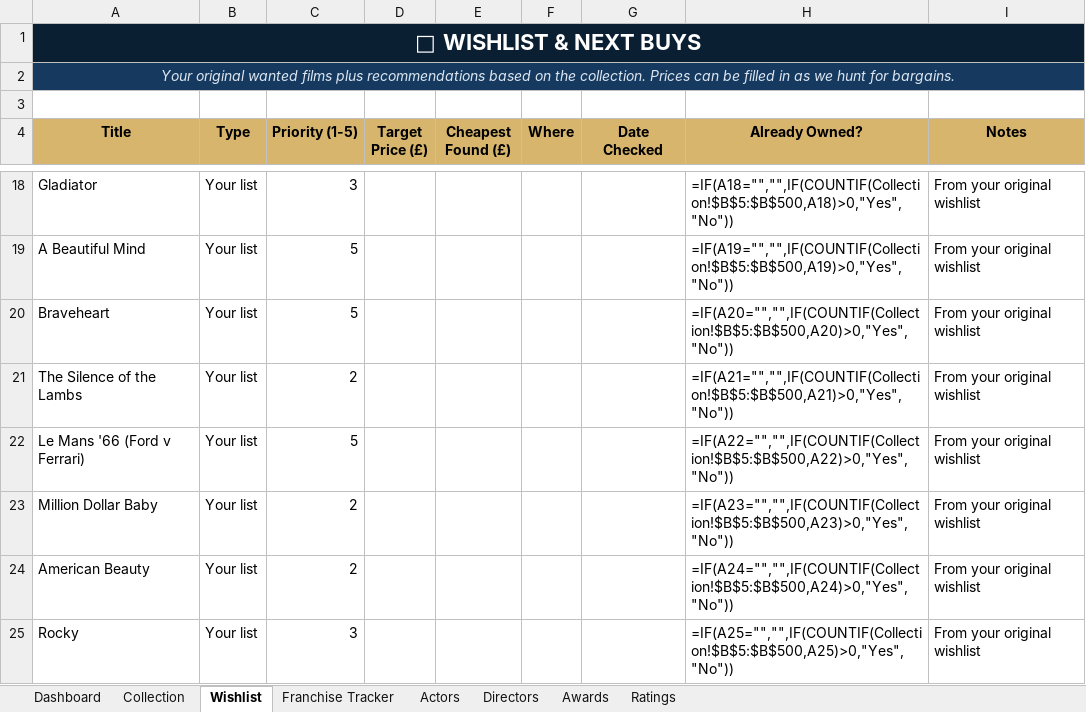
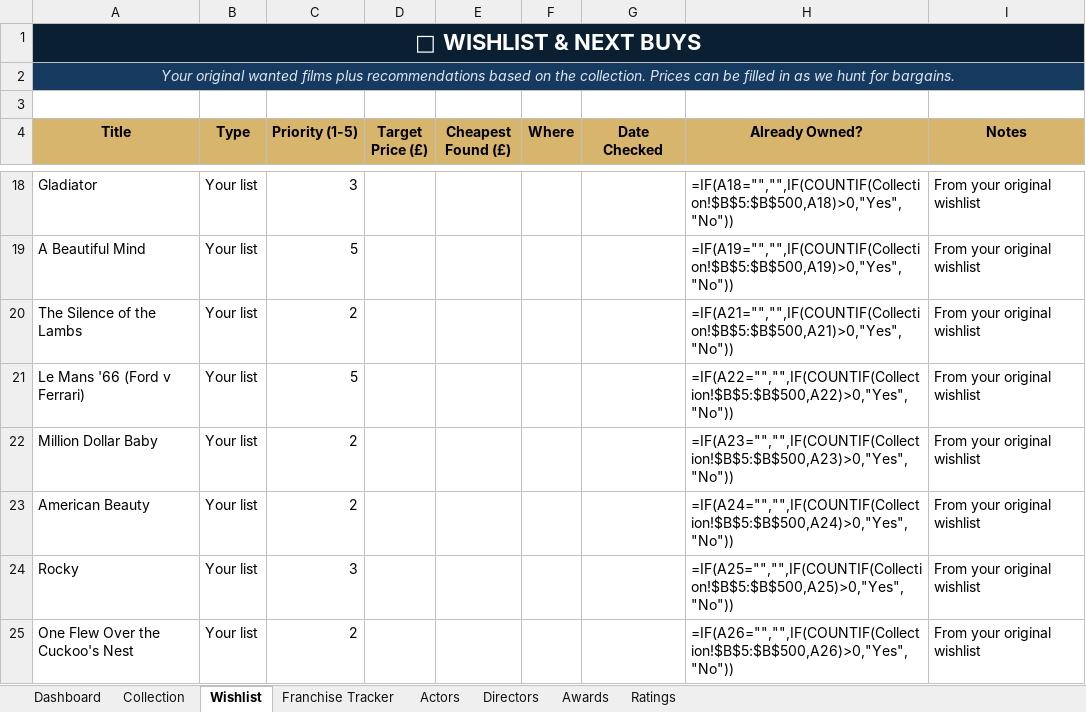
Before and after one commit to tingonting/Blu-ray-tracker, an Excel workbook: Blu-ray_Collection_Tracker_v5.0.xlsx, sheet Wishlist, drawn as a sheet; only a part is shown, gaps mark what is left out; the shorter side is filled out with more unchanged rows; values as stored, in another font and other column widths than the file's, no borders; formulas without a stored value are shown as written; conditional formats not drawn; the diff names each change by its address in the sheet, - before the commit and + after, or states it on an @@ line.

Commit message:
Update collection — 2026-08-10 08:40

```diff
--- a/Blu-ray_Collection_Tracker_v5.0.xlsx (sheet Wishlist)
+++ b/Blu-ray_Collection_Tracker_v5.0.xlsx (sheet Wishlist)
-row 20: Braveheart | Your list | 5 |  |  |  |  | =IF(A20="","",IF(COUNTIF(Collection!$B$5:$B$500,A20)>0,"Yes","No")) | From your original wishlist
```
